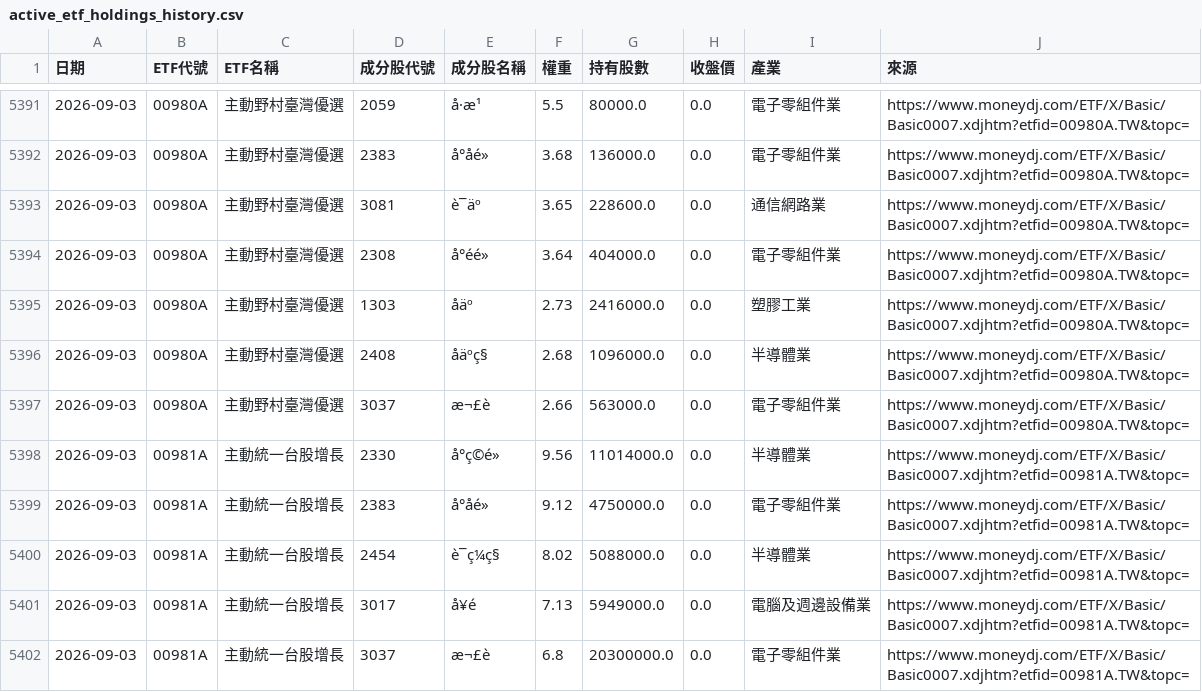
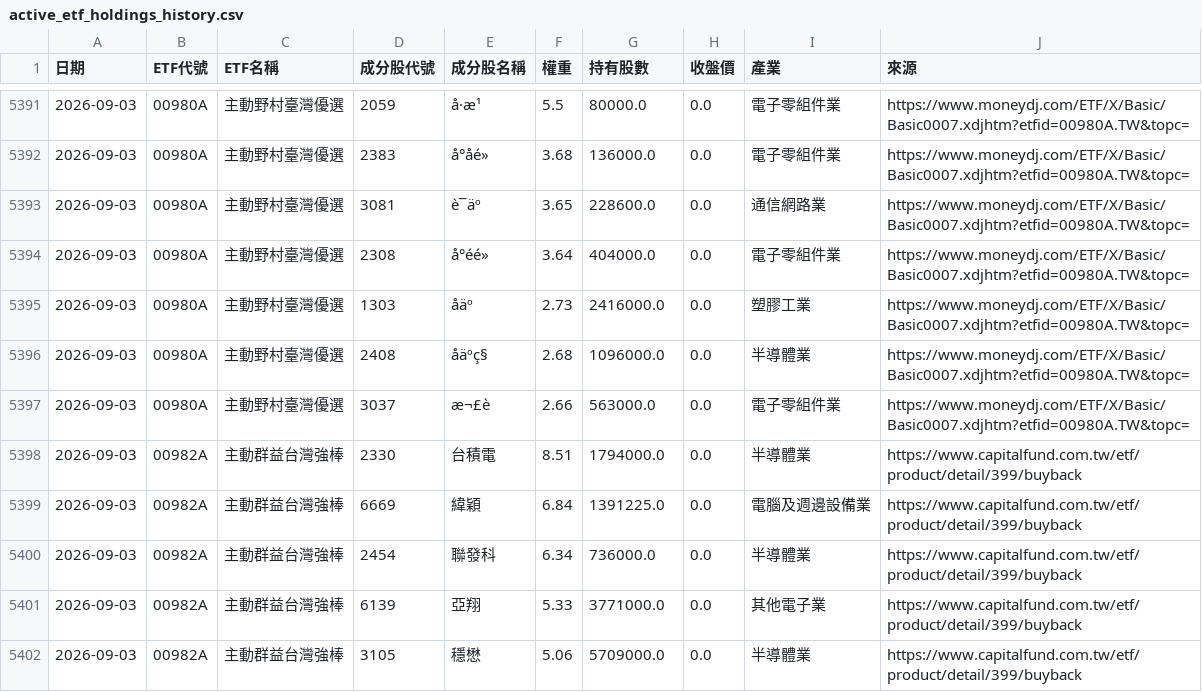
Before and after one commit to GStockhub/stock-armory, a CSV file: data/active_etf_holdings_history.csv, drawn as a sheet; only a part is shown, gaps mark what is left out; the shorter side is filled out with more unchanged rows; the diff covers the shown part only; the diff names each change by its address in the sheet, - before the commit and + after, or states it on an @@ line.

```diff
--- a/data/active_etf_holdings_history.csv
+++ b/data/active_etf_holdings_history.csv
-row 5398: 2026-09-03 | 00981A | 主動統一台股增長 | 2330 | å°ç©é» | 9.56 | 11014000.0 | 0.0 | 半導體業 | https://www.moneydj.com/ETF/X/Basic/Basic0007.xdjhtm?etfid=00981A.TW&topc=
-row 5399: 2026-09-03 | 00981A | 主動統一台股增長 | 2383 | å°åé» | 9.12 | 4750000.0 | 0.0 | 電子零組件業 | https://www.moneydj.com/ETF/X/Basic/Basic0007.xdjhtm?etfid=00981A.TW&topc=
-row 5400: 2026-09-03 | 00981A | 主動統一台股增長 | 2454 | è¯ç¼ç§ | 8.02 | 5088000.0 | 0.0 | 半導體業 | https://www.moneydj.com/ETF/X/Basic/Basic0007.xdjhtm?etfid=00981A.TW&topc=
-row 5401: 2026-09-03 | 00981A | 主動統一台股增長 | 3017 | å¥é | 7.13 | 5949000.0 | 0.0 | 電腦及週邊設備業 | https://www.moneydj.com/ETF/X/Basic/Basic0007.xdjhtm?etfid=00981A.TW&topc=
-row 5402: 2026-09-03 | 00981A | 主動統一台股增長 | 3037 | æ¬£è | 6.8 | 20300000.0 | 0.0 | 電子零組件業 | https://www.moneydj.com/ETF/X/Basic/Basic0007.xdjhtm?etfid=00981A.TW&topc=
```
Also changed, not shown: 15 removed rows elsewhere in this file, 2 other files.
